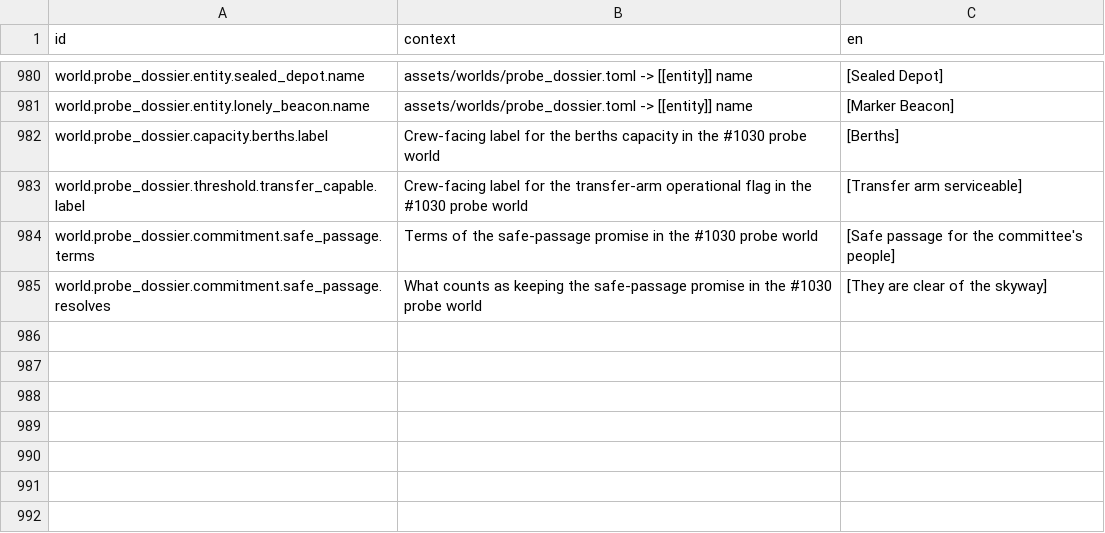
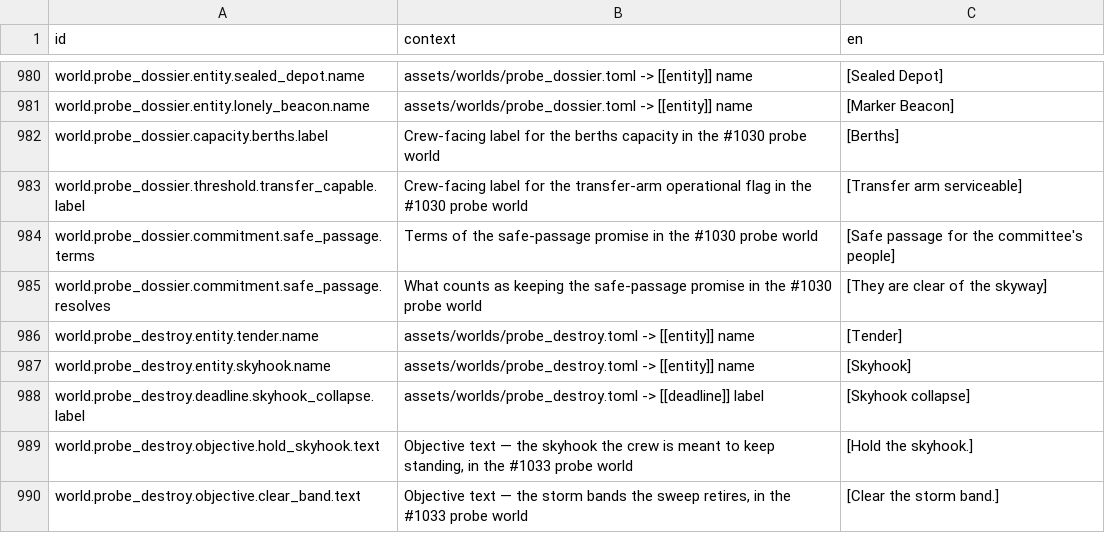
Before and after one commit to jkeywo/project-phoenix-v2, a CSV file: assets/strings/strings.csv, drawn as a sheet; only a part is shown, gaps mark what is left out.

```diff
--- a/assets/strings/strings.csv
+++ b/assets/strings/strings.csv
@@ -985 +985,6 @@ world.probe_dossier.commitment.safe_passage.terms,"Terms of the safe-passage pro
 world.probe_dossier.commitment.safe_passage.resolves,"What counts as keeping the safe-passage promise in the #1030 probe world","[They are clear of the skyway]"
+world.probe_destroy.entity.tender.name,assets/worlds/probe_destroy.toml -> [[entity]] name,[Tender]
+world.probe_destroy.entity.skyhook.name,assets/worlds/probe_destroy.toml -> [[entity]] name,[Skyhook]
+world.probe_destroy.deadline.skyhook_collapse.label,assets/worlds/probe_destroy.toml -> [[deadline]] label,[Skyhook collapse]
+world.probe_destroy.objective.hold_skyhook.text,"Objective text — the skyhook the crew is meant to keep standing, in the #1033 probe world","[Hold the skyhook.]"
+world.probe_destroy.objective.clear_band.text,"Objective text — the storm bands the sweep retires, in the #1033 probe world","[Clear the storm band.]"
```
Also changed, not shown: 4 other files.
